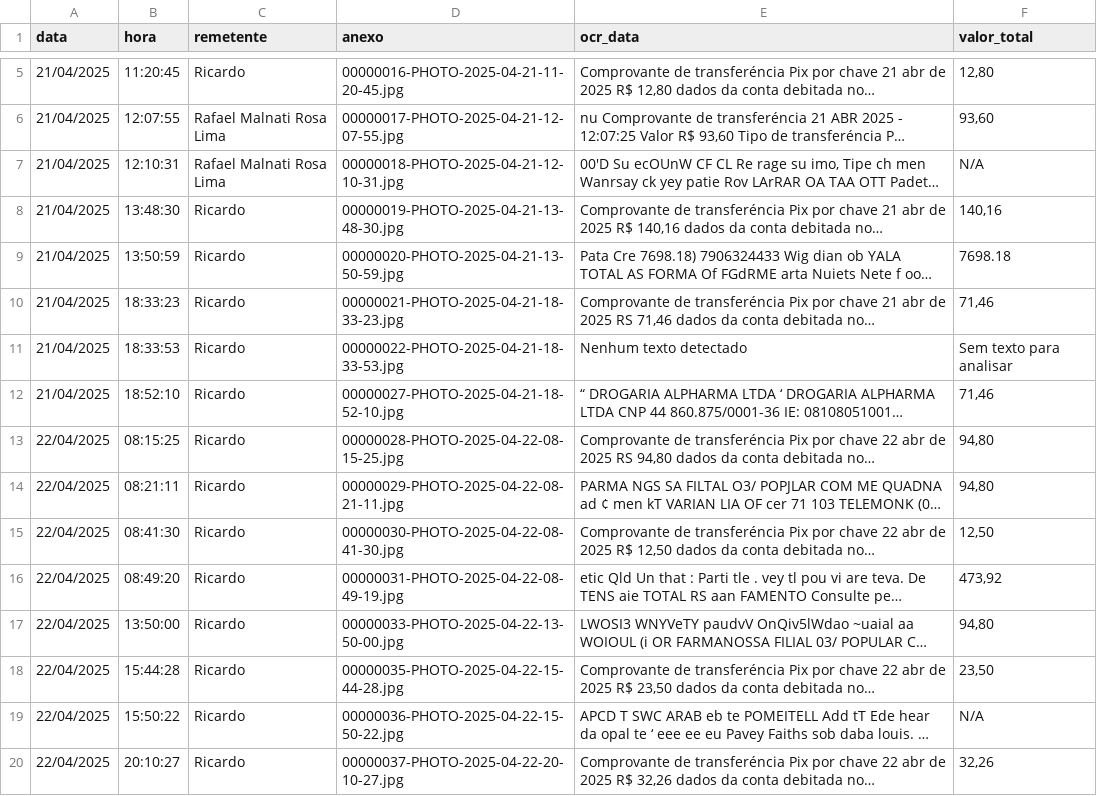
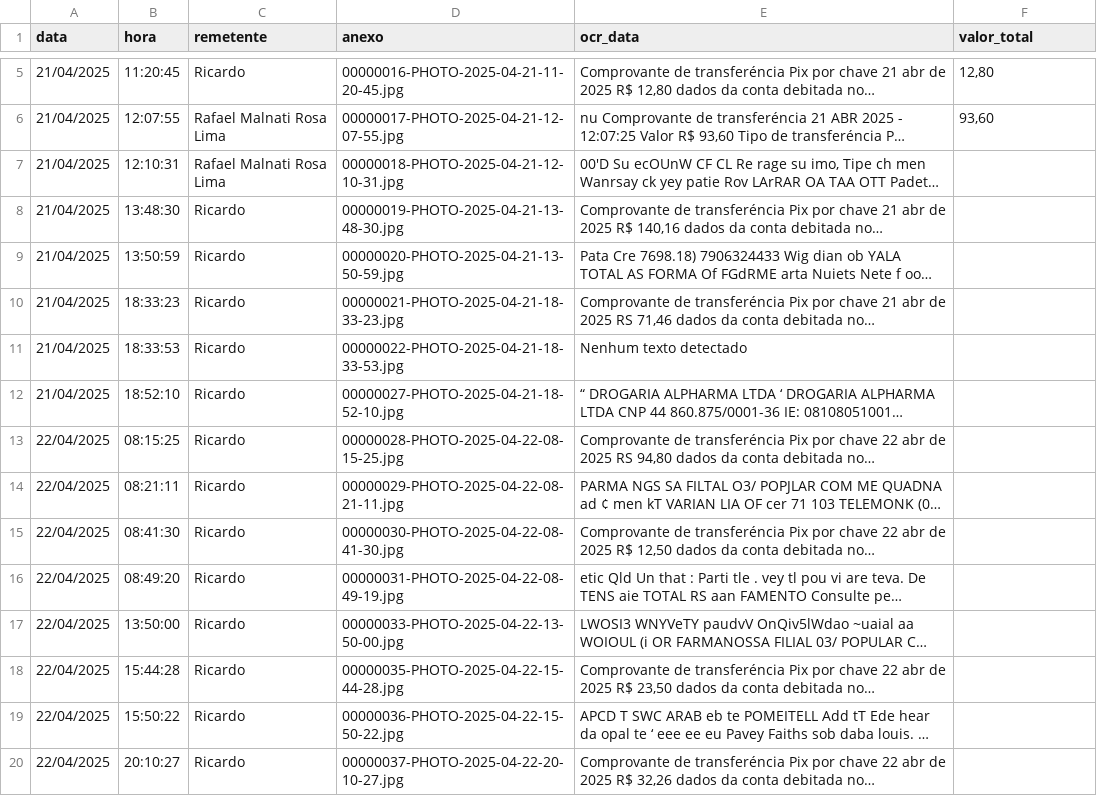
Before and after one commit to Malnati/wa-fin-ctrl, a CSV file: calculo.csv, drawn as a sheet; only a part is shown, gaps mark what is left out; long unchanged cells end in …; the diff covers the shown part only; the diff names each change by its address in the sheet, - before the commit and + after, or states it on an @@ line.

Commit message:
Atualizar arquivo CSV com novos registros e correções de texto
- Adicionados novos comprovantes de transferências Pix com valores e dados atualizados.
- Corrigidos erros de texto e formatação nos registros existentes.
- Removidos registros com texto não detectado e ajustadas informações para melhor clareza.

```diff
--- a/calculo.csv
+++ b/calculo.csv
-F7 (valor_total): N/A
+F7 (valor_total): (empty)
-F8 (valor_total): 140,16
+F8 (valor_total): (empty)
-F9 (valor_total): 7698.18
+F9 (valor_total): (empty)
-F10 (valor_total): 71,46
+F10 (valor_total): (empty)
-F11 (valor_total): Sem texto para analisar
+F11 (valor_total): (empty)
-F12 (valor_total): 71,46
+F12 (valor_total): (empty)
-F13:F14 (valor_total): 94,80
+F13:F14 (valor_total): (empty)
-F15 (valor_total): 12,50
+F15 (valor_total): (empty)
-F16 (valor_total): 473,92
+F16 (valor_total): (empty)
-F17 (valor_total): 94,80
+F17 (valor_total): (empty)
-F18 (valor_total): 23,50
+F18 (valor_total): (empty)
-F19 (valor_total): N/A
+F19 (valor_total): (empty)
-F20 (valor_total): 32,26
+F20 (valor_total): (empty)
```
Also changed, not shown: 35 edited cells elsewhere in this file.
